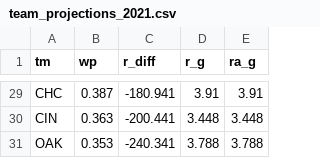
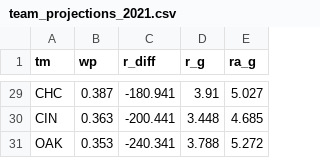
Before and after one commit to TK2575/r-peta-ball, a CSV file: out/team_projections_2021.csv, drawn as a sheet; only a part is shown, gaps mark what is left out; the diff covers the shown part only; the diff names each change by its address in the sheet, - before the commit and + after, or states it on an @@ line.

```diff
--- a/out/team_projections_2021.csv
+++ b/out/team_projections_2021.csv
-E29 (ra_g): 3.91
+E29 (ra_g): 5.027
-E30 (ra_g): 3.448
+E30 (ra_g): 4.685
-E31 (ra_g): 3.788
+E31 (ra_g): 5.272
```
Also changed, not shown: 27 edited cells elsewhere in this file, 5 other files.
